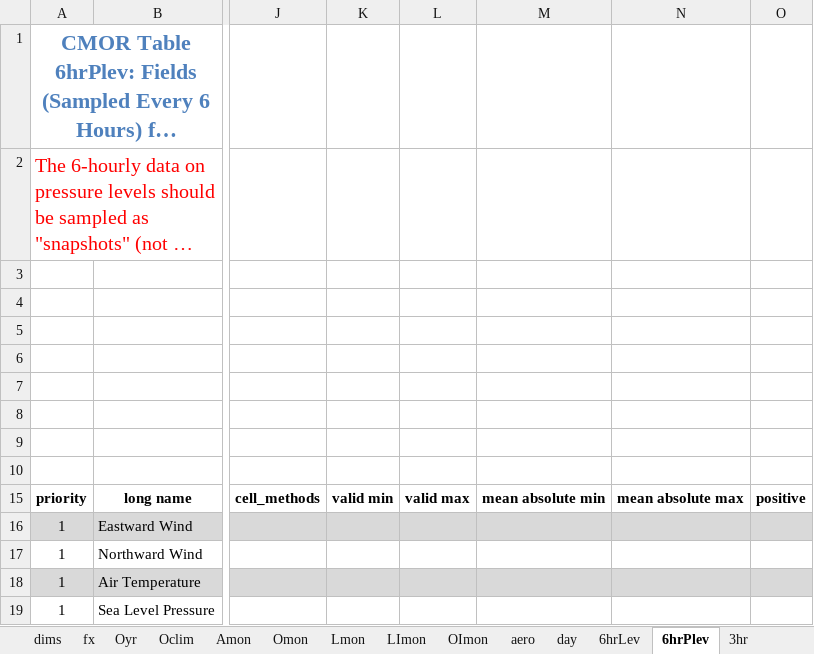
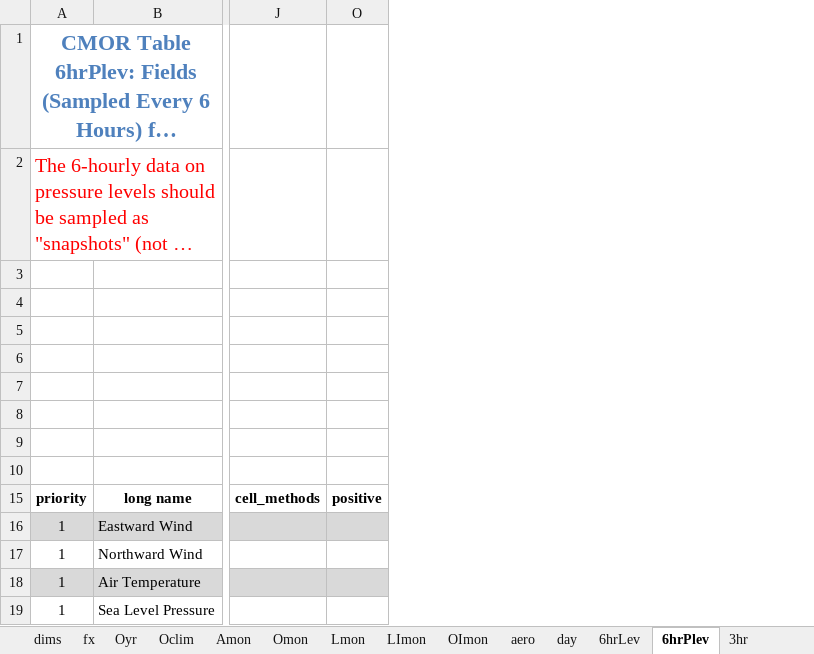
Before and after one commit to PCMDI/cmor, an Excel workbook: Tables_csv/standard_output.xlsx, sheet 6hrPlev, drawn as a sheet; only a part is shown, gaps mark what is left out; long unchanged cells end in …; values as stored, in another font and other column widths than the file's, no borders; the diff names each change by its address in the sheet, - before the commit and + after, or states it on an @@ line.

```diff
--- a/Tables_csv/standard_output.xlsx (sheet 6hrPlev)
+++ b/Tables_csv/standard_output.xlsx (sheet 6hrPlev)
@@ column K hidden, row 15: valid min @@
@@ column L hidden, row 15: valid max @@
@@ column M hidden, row 15: mean absolute min @@
@@ column N hidden, row 15: mean absolute max @@
```
Also changed, not shown: sheet Oyr, sheet Omon, sheet Amon, sheet OImon, sheet Lmon, sheet 6hrLev, 13 more sheets, other sheet tabs, 15 other files.
